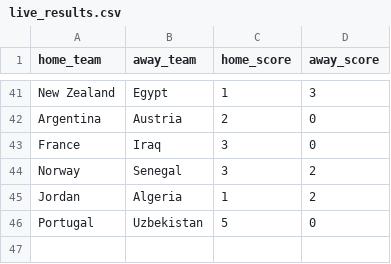
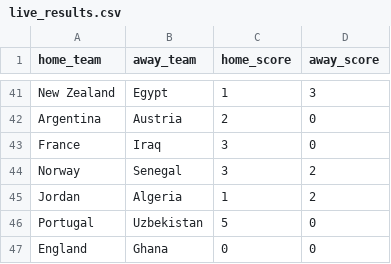
Before and after one commit to jamoji-ai/world-cup-predictor-pro, a CSV file: data/raw/live_results.csv, drawn as a sheet; only a part is shown, gaps mark what is left out; the diff names each change by its address in the sheet, - before the commit and + after, or states it on an @@ line.

```diff
--- a/data/raw/live_results.csv
+++ b/data/raw/live_results.csv
+row 47: England | Ghana | 0 | 0
```
Also changed, not shown: data/processed/teams_master.csv, data/processed/wpi_scores.csv, 4 other files.
